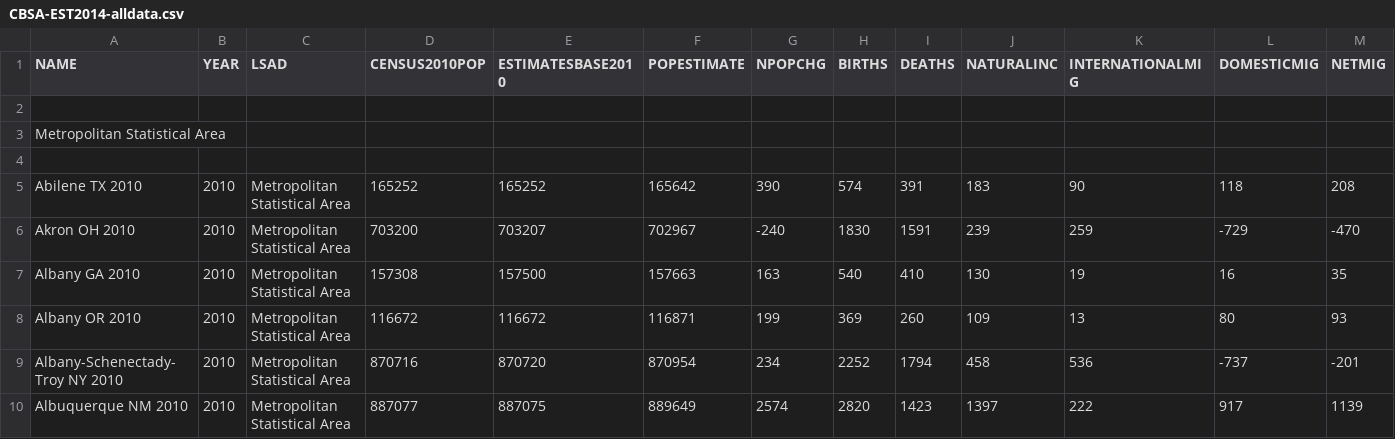
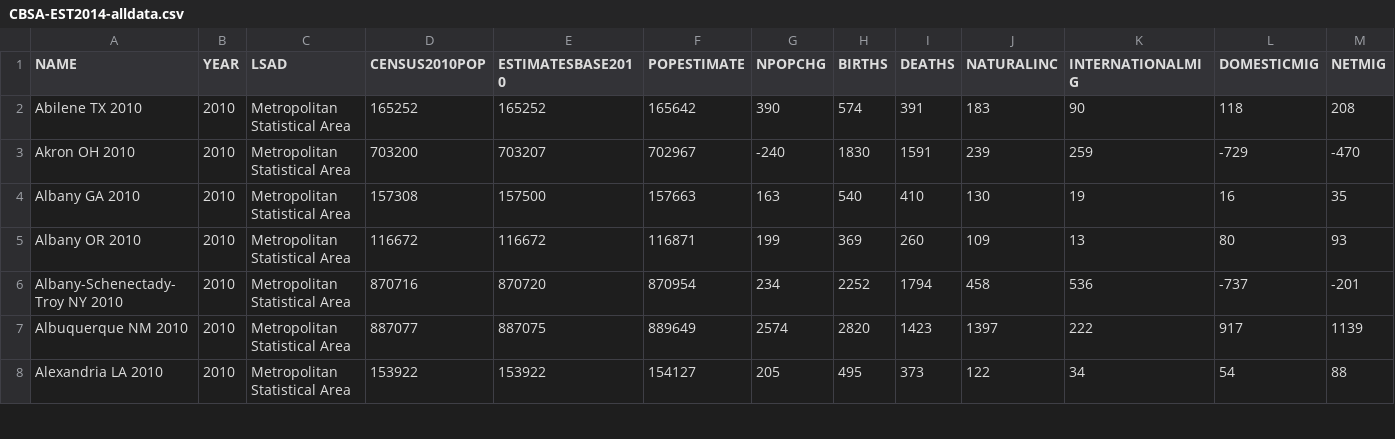
Before and after one commit to jessepye/DV_RProject3, a CSV file: 01 Data/CBSA-EST2014-alldata.csv, drawn as a sheet; only a part is shown; the shorter side is filled out with more unchanged rows; rows hold the shown columns only; the diff names each change by its address in the sheet, - before the commit and + after, or states it on an @@ line.

Commit message:
Removed 3 extra lines from CBSA csv file

```diff
--- a/01 Data/CBSA-EST2014-alldata.csv
+++ b/01 Data/CBSA-EST2014-alldata.csv
-row 2: (empty)
-row 3: Metropolitan Statistical Area
-row 4: (empty)
```
Also changed, not shown: 1 other file.
